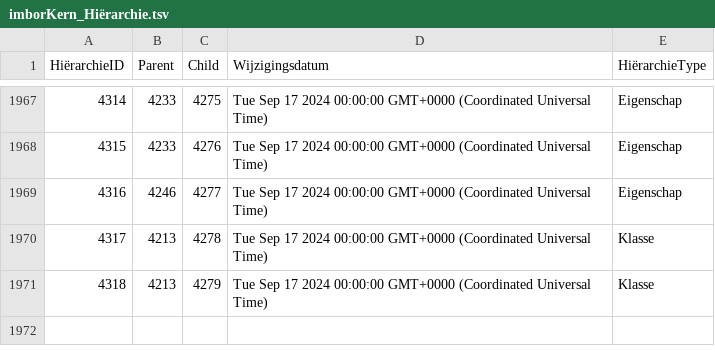
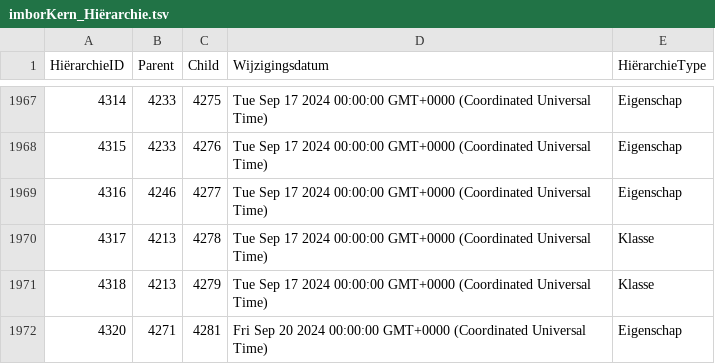
Before and after one commit to Stichting-CROW/imbor-development, a TSV file: data/tsv/imborKern_Hiërarchie.tsv, drawn as a sheet; only a part is shown, gaps mark what is left out.

```diff
--- a/data/tsv/imborKern_Hiërarchie.tsv
+++ b/data/tsv/imborKern_Hiërarchie.tsv
@@ -1971 +1971,2 @@ HiërarchieID	Parent	Child	Wijzigingsdatum	HiërarchieType
 4318	4213	4279	Tue Sep 17 2024 00:00:00 GMT+0000 (Coordinated Universal Time)	Klasse
+4320	4271	4281	Fri Sep 20 2024 00:00:00 GMT+0000 (Coordinated Universal Time)	Eigenschap
```
Also changed, not shown: data/tsv/imborKern_Attributen.tsv, data/tsv/imborKern_HiërarchieElementen.tsv, 2 other files.
